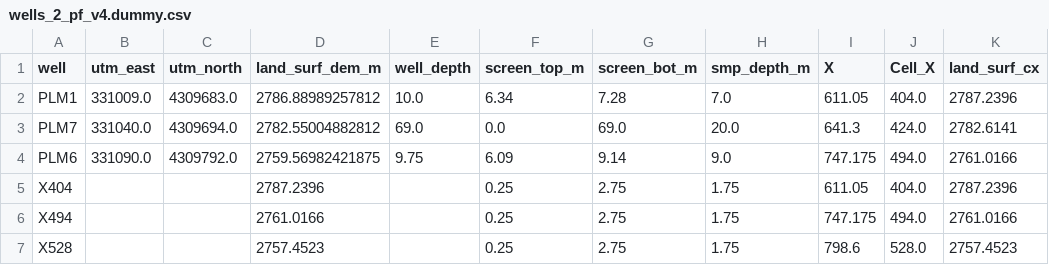
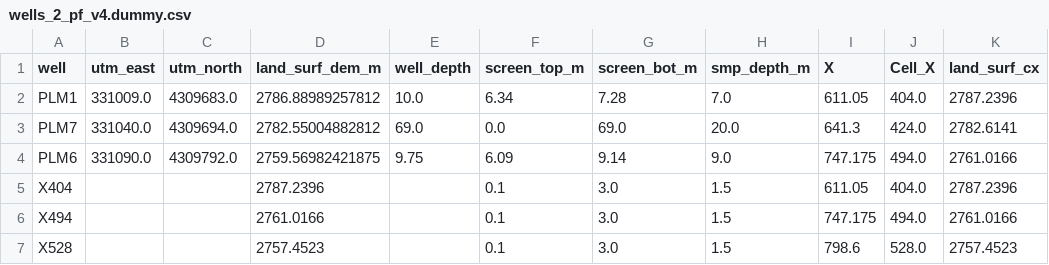
Before and after one commit to nthiros/ER_PLM_ParFlow, a CSV file: utils/wells_2_pf_v4.dummy.csv, drawn as a sheet; only a part is shown; the diff names each change by its address in the sheet, - before the commit and + after, or states it on an @@ line.

Commit message:
updating soil well locations

```diff
--- a/utils/wells_2_pf_v4.dummy.csv
+++ b/utils/wells_2_pf_v4.dummy.csv
-F5:F7 (screen_top_m): 0.25
+F5:F7 (screen_top_m): 0.1
-G5:G7 (screen_bot_m): 2.75
+G5:G7 (screen_bot_m): 3.0
-H5:H7 (smp_depth_m): 1.75
+H5:H7 (smp_depth_m): 1.5
```
Also changed, not shown: 1 other file.
